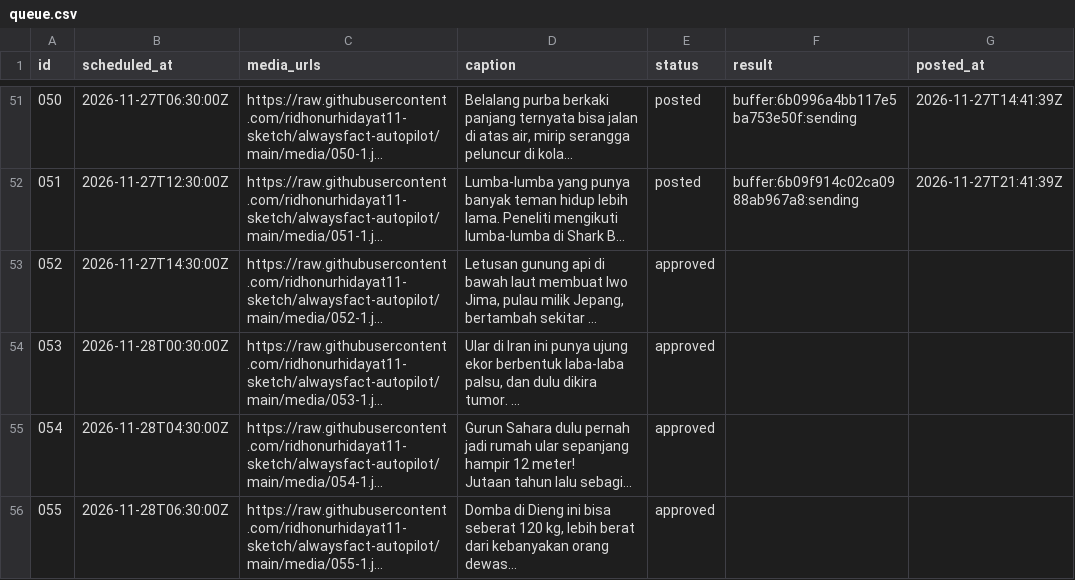
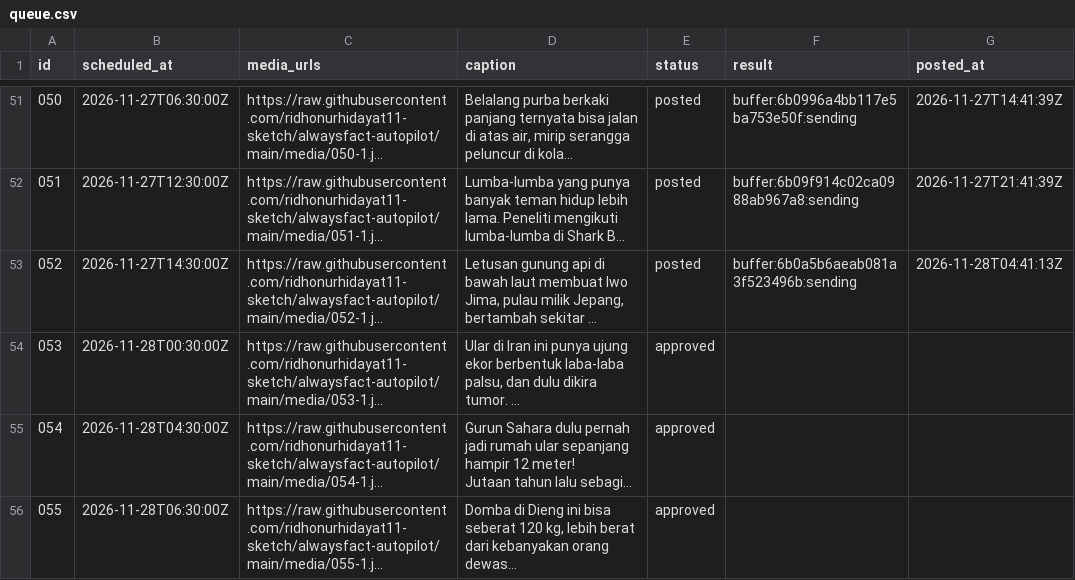
Before and after one commit to ridhonurhidayat11-sketch/alwaysfact-autopilot, a CSV file: queue.csv, drawn as a sheet; only a part is shown, gaps mark what is left out; long unchanged cells end in …; the diff names each change by its address in the sheet, - before the commit and + after, or states it on an @@ line.

```diff
--- a/queue.csv
+++ b/queue.csv
-E53 (status): approved
+E53 (status): posted
-F53 (result): (empty)
+F53 (result): buffer:6b0a5b6aeab081a3f523496b:sending
-G53 (posted_at): (empty)
+G53 (posted_at): 2026-11-28T04:41:13Z
```
Also changed, not shown: 1 other file.
